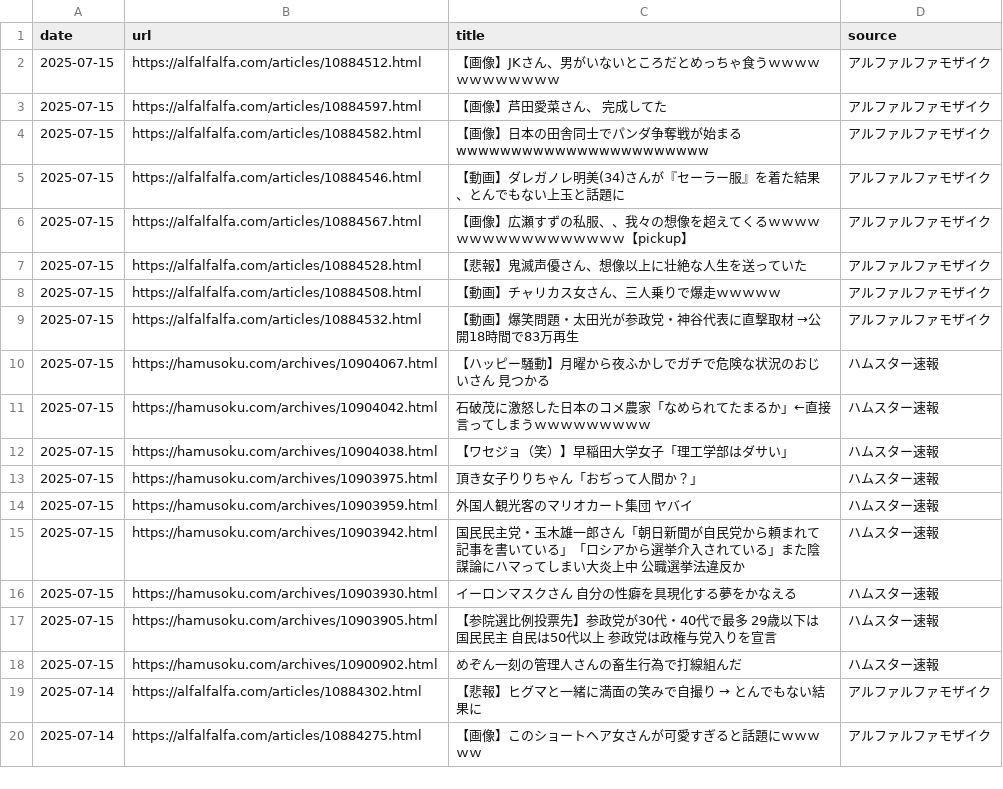
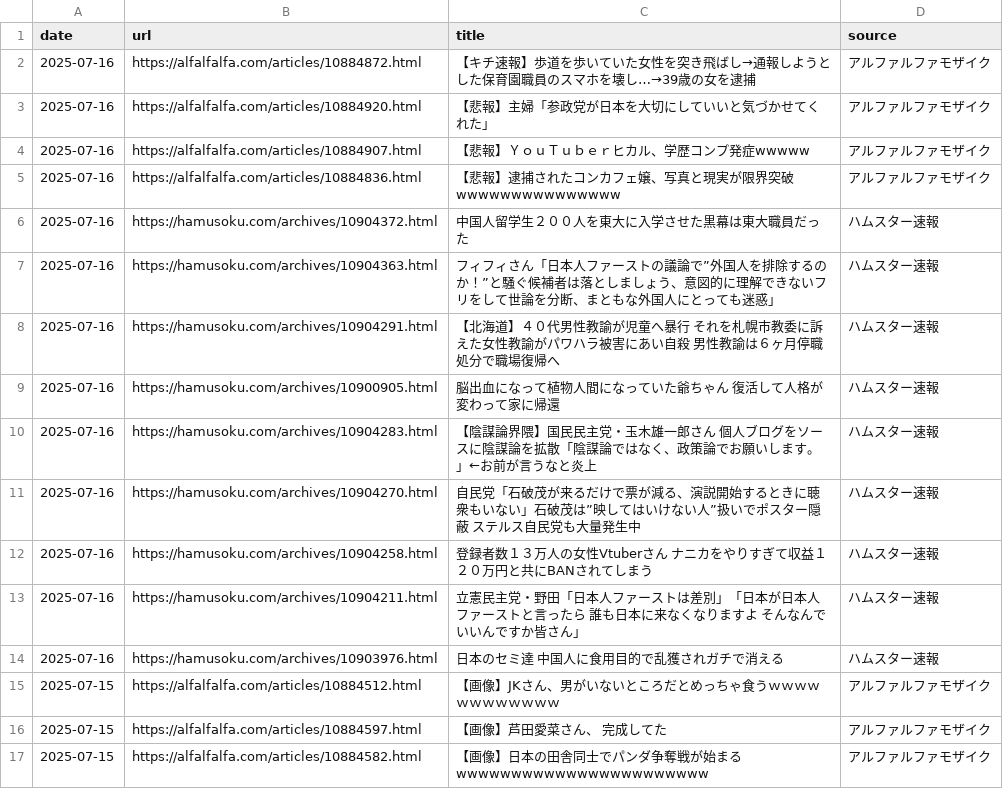
Before and after one commit to frameghostman/githubactionstest, a CSV file: blog_data.csv, drawn as a sheet; only a part is shown; the shorter side is filled out with more unchanged rows; the diff covers the shown part only; the diff names each change by its address in the sheet, - before the commit and + after, or states it on an @@ line.

```diff
--- a/blog_data.csv
+++ b/blog_data.csv
+row 2: 2025-07-16 | https://alfalfalfa.com/articles/10884872.html | 【キチ速報】歩道を歩いていた女性を突き飛ばし→通報しようとした保育園職員のスマホを壊し…→39歳の女を逮捕 | アルファルファモザイク
+row 3: 2025-07-16 | https://alfalfalfa.com/articles/10884920.html | 【悲報】主婦「参政党が日本を大切にしていいと気づかせてくれた」 | アルファルファモザイク
+row 4: 2025-07-16 | https://alfalfalfa.com/articles/10884907.html | 【悲報】ＹｏｕＴｕｂｅｒヒカル、学歴コンプ発症wwwww | アルファルファモザイク
+row 5: 2025-07-16 | https://alfalfalfa.com/articles/10884836.html | 【悲報】逮捕されたコンカフェ嬢、写真と現実が限界突破wwwwwwwwwwwwwww | アルファルファモザイク
+row 6: 2025-07-16 | https://hamusoku.com/archives/10904372.html | 中国人留学生２００人を東大に入学させた黒幕は東大職員だった | ハムスター速報
+row 7: 2025-07-16 | https://hamusoku.com/archives/10904363.html | フィフィさん「日本人ファーストの議論で”外国人を排除するのか！”と騒ぐ候補者は落としましょう、意図的に理解できないフリをして世論を分断、まともな外国人にとっても迷惑」 | ハムスター速報
+row 8: 2025-07-16 | https://hamusoku.com/archives/10904291.html | 【北海道】４０代男性教諭が児童へ暴行 それを札幌市教委に訴えた女性教諭がパワハラ被害にあい自殺 男性教諭は６ヶ月停職処分で職場復帰へ | ハムスター速報
+row 9: 2025-07-16 | https://hamusoku.com/archives/10900905.html | 脳出血になって植物人間になっていた爺ちゃん 復活して人格が変わって家に帰還 | ハムスター速報
+row 10: 2025-07-16 | https://hamusoku.com/archives/10904283.html | 【陰謀論界隈】国民民主党・玉木雄一郎さん 個人ブログをソースに陰謀論を拡散「陰謀論ではなく、政策論でお願いします。」←お前が言うなと炎上 | ハムスター速報
+row 11: 2025-07-16 | https://hamusoku.com/archives/10904270.html | 自民党「石破茂が来るだけで票が減る、演説開始するときに聴衆もいない」石破茂は”映してはいけない人”扱いでポスター隠蔽 ステルス自民党も大量発生中 | ハムスター速報
+row 12: 2025-07-16 | https://hamusoku.com/archives/10904258.html | 登録者数１３万人の女性Vtuberさん ナニカをやりすぎて収益１２０万円と共にBANされてしまう | ハムスター速報
+row 13: 2025-07-16 | https://hamusoku.com/archives/10904211.html | 立憲民主党・野田「日本人ファーストは差別」「日本が日本人ファーストと言ったら 誰も日本に来なくなりますよ そんなんでいいんですか皆さん」 | ハムスター速報
+row 14: 2025-07-16 | https://hamusoku.com/archives/10903976.html | 日本のセミ達 中国人に食用目的で乱獲されガチで消える | ハムスター速報
```
Also changed, not shown: 13 removed rows elsewhere in this file, 2 other files.
